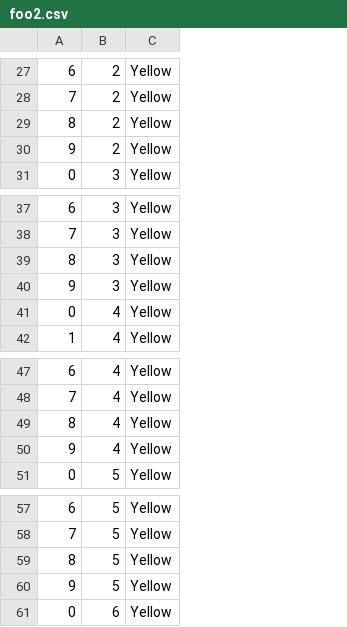
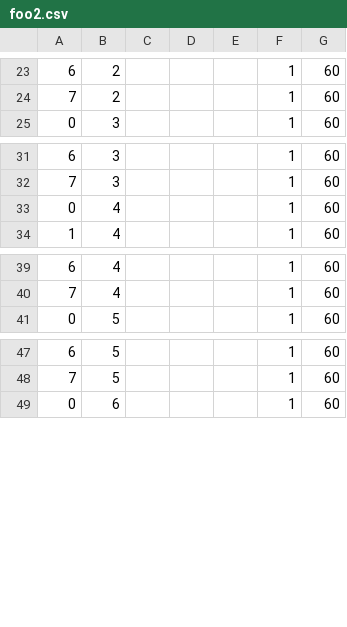
Before and after one commit to CDSteer/cs235group3a5, a CSV file: SAVEDATA/foo2.csv, drawn as a sheet; only a part is shown, gaps mark what is left out; removed rows and columns are numbered as before the commit, all else as after; the diff covers the shown part only; the diff names each change by its address in the sheet, - before the commit and + after, or states it on an @@ line.

```diff
--- a/SAVEDATA/foo2.csv
+++ b/SAVEDATA/foo2.csv
-column C, rows 27-28: Yellow | Yellow; row 31: Yellow; rows 37-38: Yellow | Yellow; rows 41-42: Yellow | Yellow; rows 47-48: Yellow | Yellow; row 51: Yellow; rows 57-58: Yellow | Yellow; row 61: Yellow
+column C, empty
+column D, empty
+column E, empty
+column F, rows 23-25: all 1; rows 31-34: all 1; rows 39-41: all 1; rows 47-49: all 1
+column G, rows 23-25: all 60; rows 31-34: all 60; rows 39-41: all 60; rows 47-49: all 60
-row 29: 8 | 2 | Yellow
-row 30: 9 | 2 | Yellow
-row 39: 8 | 3 | Yellow
-row 40: 9 | 3 | Yellow
-row 49: 8 | 4 | Yellow
-row 50: 9 | 4 | Yellow
-row 59: 8 | 5 | Yellow
-row 60: 9 | 5 | Yellow
```
Also changed, not shown: 8 added rows and 6 removed rows elsewhere in this file, SAVEDATA/hello.csv, SAVEDATA/mysave.csv, 8 other files.
